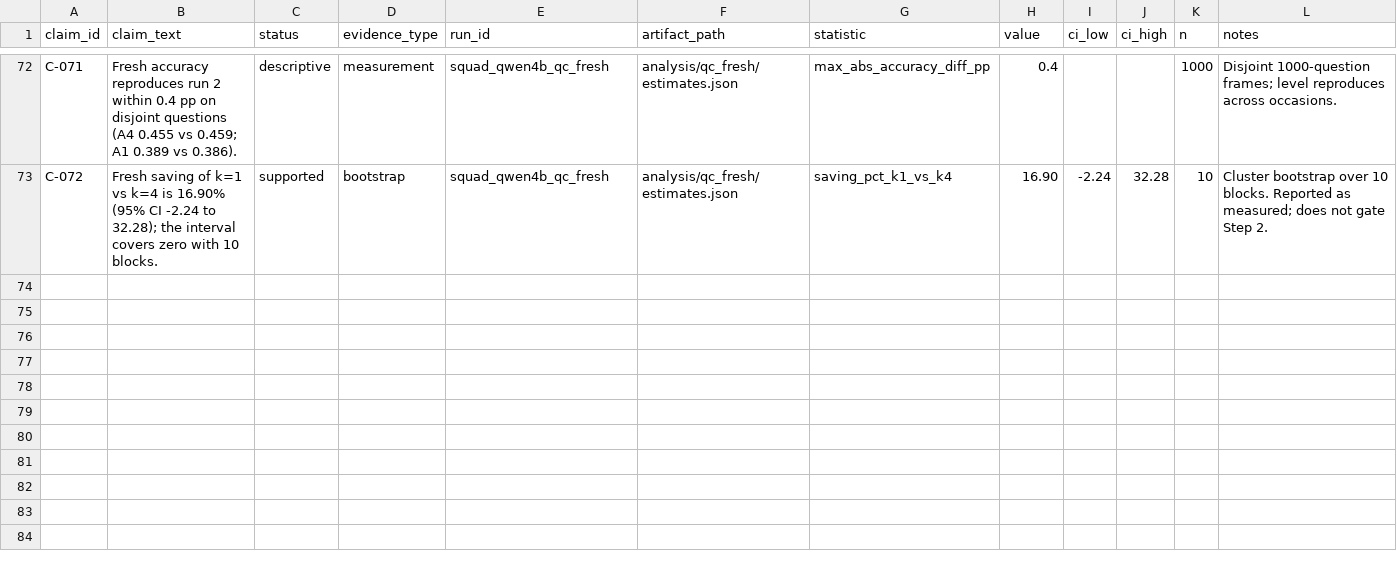
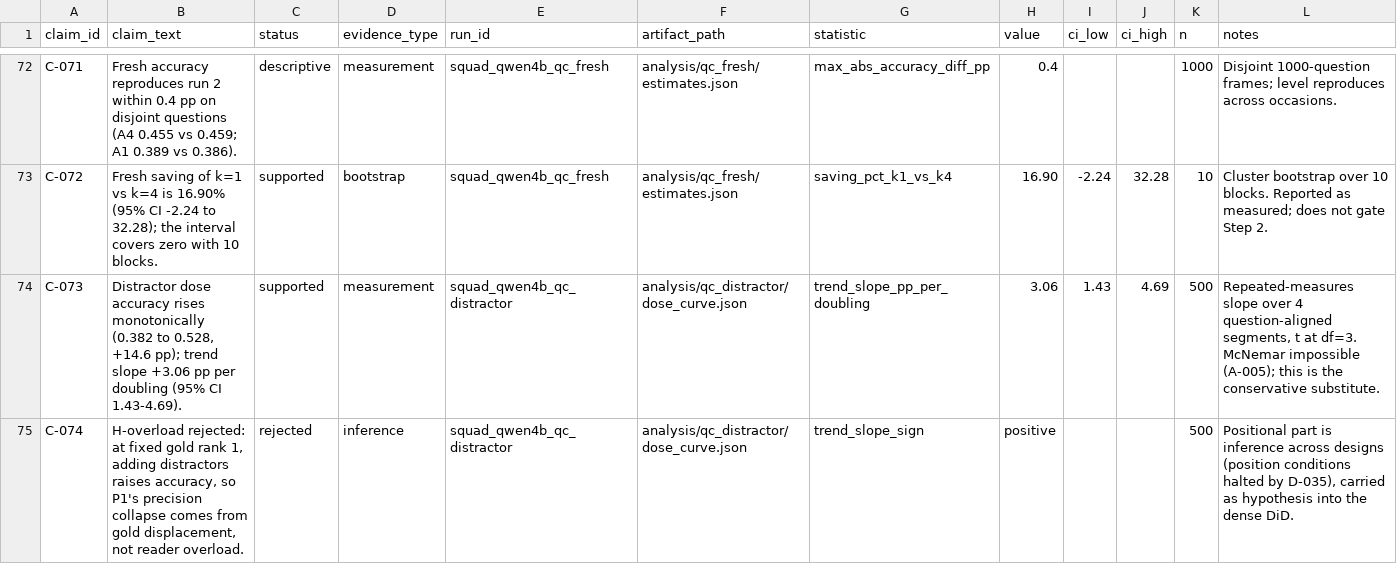
Before and after one commit to Atik203/energy-optimal-rag, a CSV file: artifacts/claims_evidence.csv, drawn as a sheet; only a part is shown, gaps mark what is left out.

Commit message:
exp: Phase 8 Step 2 results - dose curve rises, H-overload rejected
Six doses x 500 questions at gold rank 1: accuracy 0.382-0.528 monotone rising (+14.6pp), repeated-measures trend +3.06pp per doubling [1.43,4.69]. H-overload rejected; P1's precision collapse attributed to gold displacement (bounded inference, position tests halted). Adds 34_qc_dose_analysis.py, 35_qc_dense_reader.py with settle fix, amendment A-005 (segment-paired substitutes for McNemar), D-036, claims C-073/C-074, distractor registry row. Ollama-500 transient recovered via protocol-tagged resume, zero data lost.

```diff
--- a/artifacts/claims_evidence.csv
+++ b/artifacts/claims_evidence.csv
@@ -73 +73,3 @@ C-071,Fresh accuracy reproduces run 2 within 0.4 pp on disjoint questions (A4 0.
 C-072,Fresh saving of k=1 vs k=4 is 16.90% (95% CI -2.24 to 32.28); the interval covers zero with 10 blocks.,supported,bootstrap,squad_qwen4b_qc_fresh,analysis/qc_fresh/estimates.json,saving_pct_k1_vs_k4,16.90,-2.24,32.28,10,Cluster bootstrap over 10 blocks. Reported as measured; does not gate Step 2.
+C-073,"Distractor dose accuracy rises monotonically (0.382 to 0.528, +14.6 pp); trend slope +3.06 pp per doubling (95% CI 1.43-4.69).",supported,measurement,squad_qwen4b_qc_distractor,analysis/qc_distractor/dose_curve.json,trend_slope_pp_per_doubling,3.06,1.43,4.69,500,"Repeated-measures slope over 4 question-aligned segments, t at df=3. McNemar impossible (A-005); this is the conservative substitute."
+C-074,"H-overload rejected: at fixed gold rank 1, adding distractors raises accuracy, so P1's precision collapse comes from gold displacement, not reader overload.",rejected,inference,squad_qwen4b_qc_distractor,analysis/qc_distractor/dose_curve.json,trend_slope_sign,positive,,,500,"Positional part is inference across designs (position conditions halted by D-035), carried as hypothesis into the dense DiD."
```
Also changed, not shown: runs/registry.csv, 8 other files.
